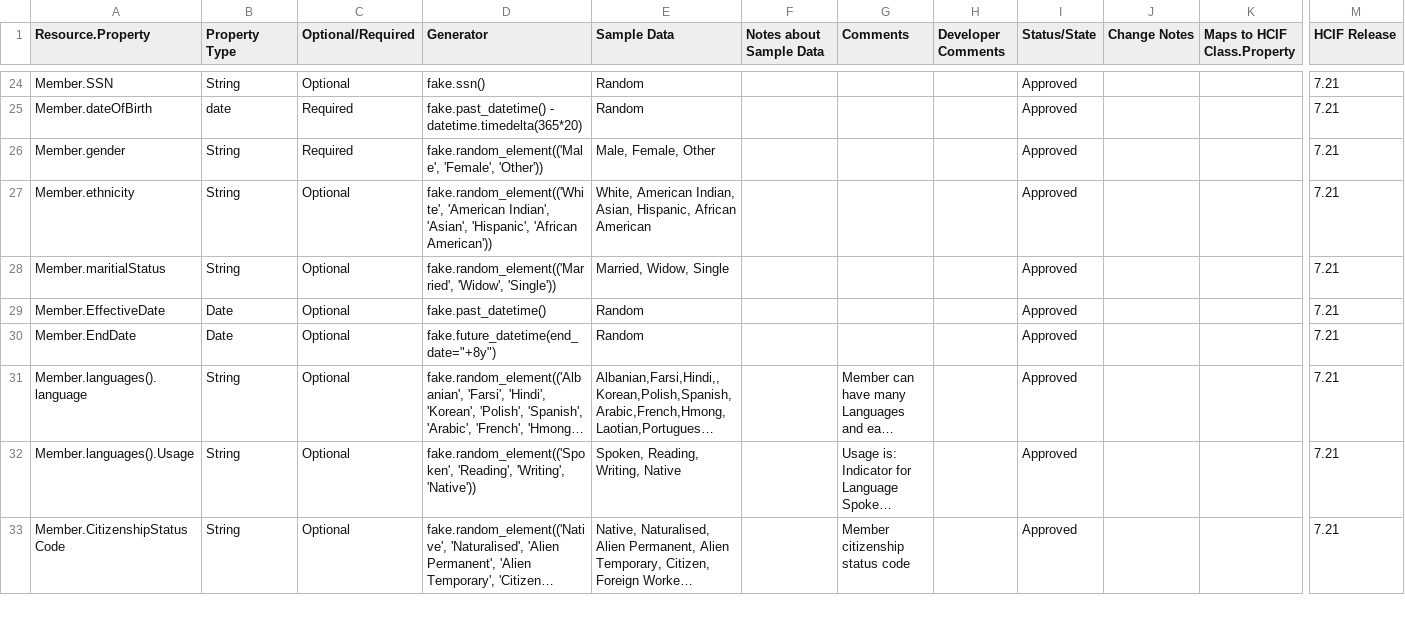
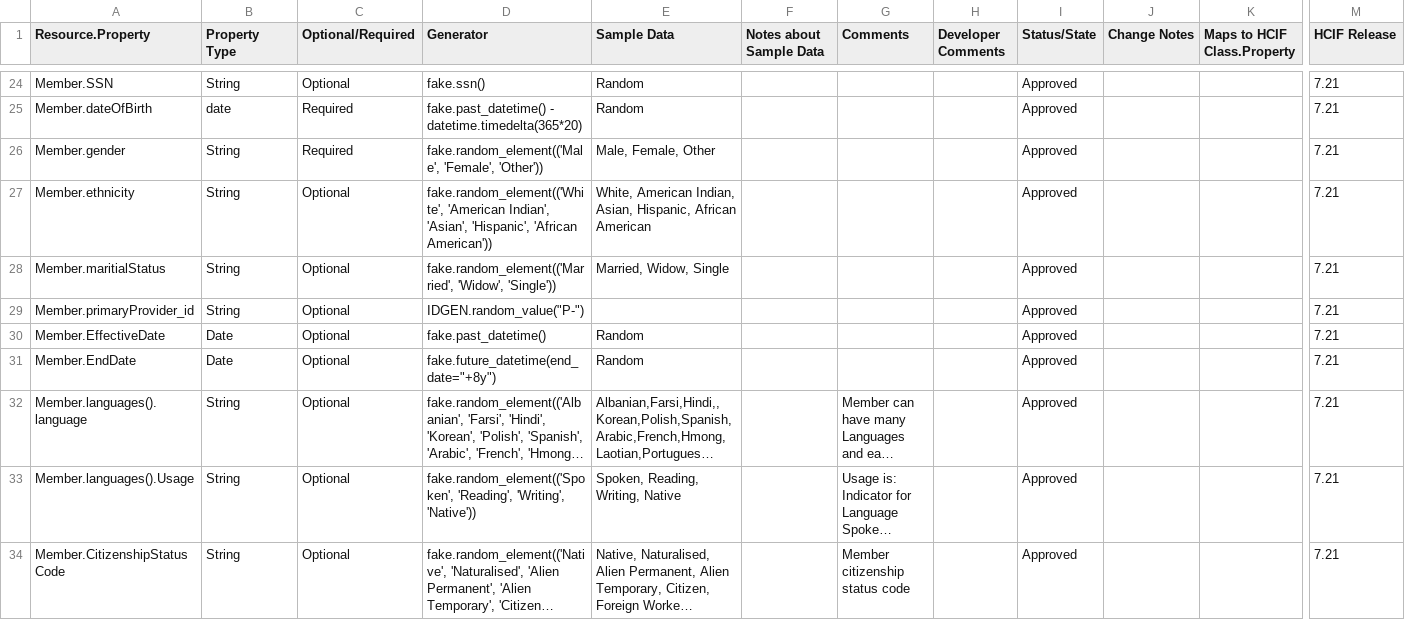
Before and after one commit to bradybyrd-mongodb/mongodb_utilities, a CSV file: relational_patterns/model-tables/member.csv, drawn as a sheet; only a part is shown, gaps mark what is left out; long unchanged cells end in …; rows hold the shown columns only; the diff names each change by its address in the sheet, - before the commit and + after, or states it on an @@ line.

```diff
--- a/relational_patterns/model-tables/member.csv
+++ b/relational_patterns/model-tables/member.csv
+row 29: Member.primaryProvider_id | String | Optional | IDGEN.random_value("P-") |  |  |  |  | Approved |  |  | 7.21
```
Also changed, not shown: 5 other files.
